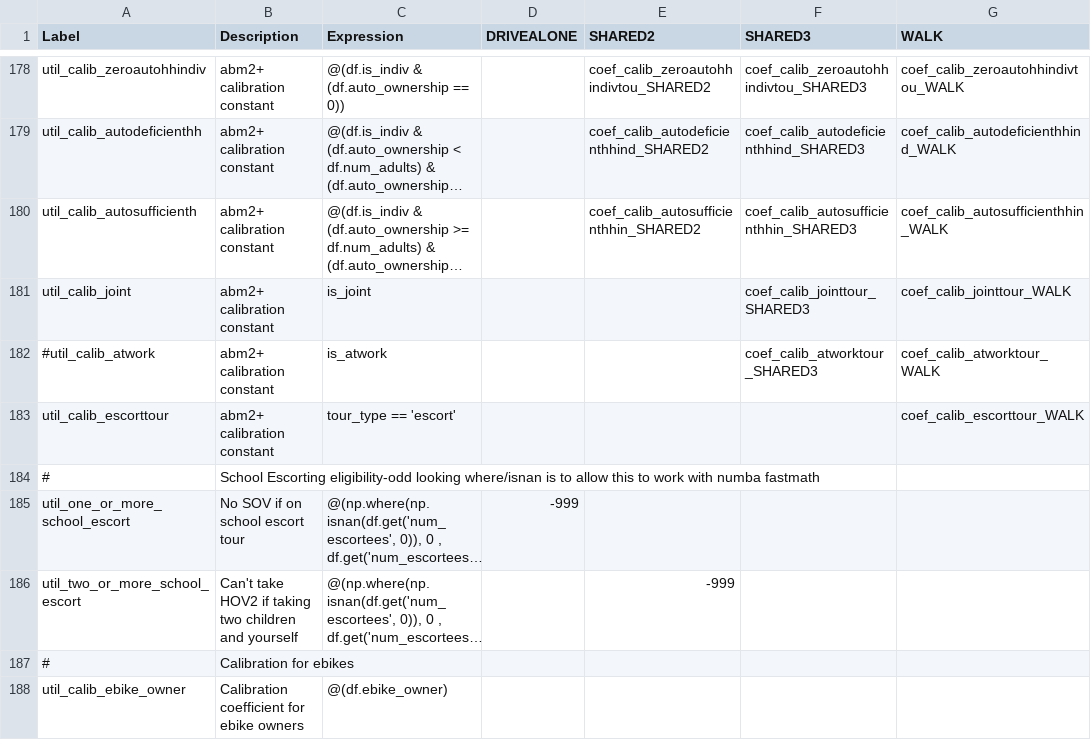
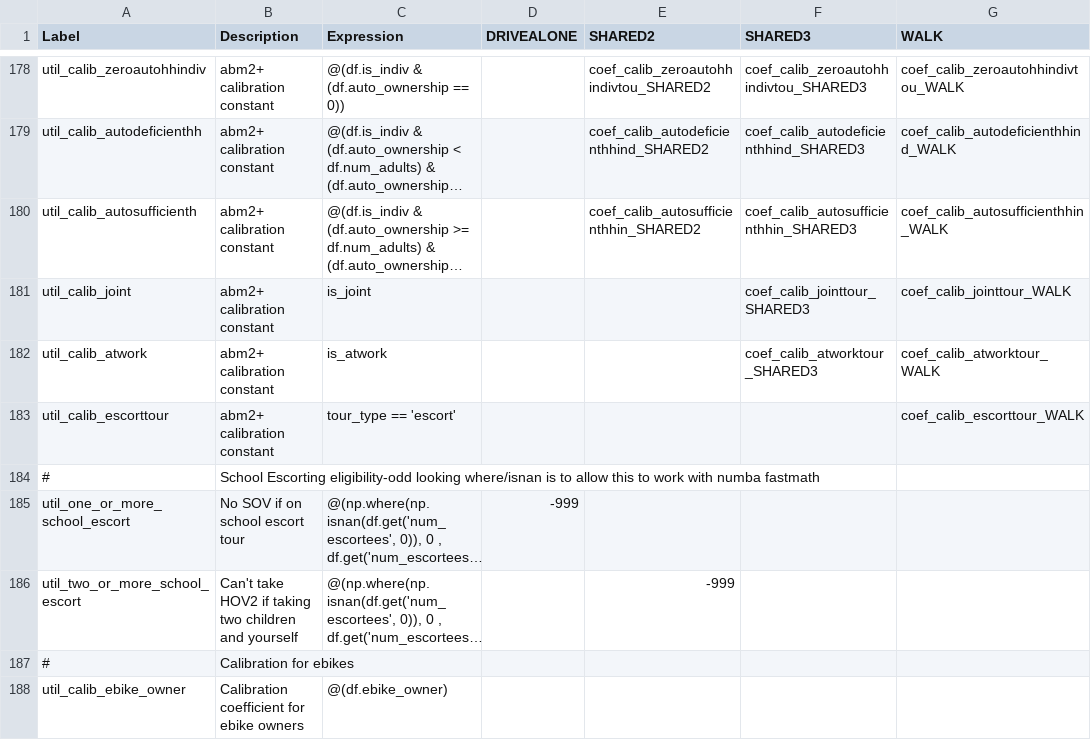
Before and after one commit to RSGInc/SimOR, a CSV file: resident/configs/tour_mode_choice.csv, drawn as a sheet; only a part is shown, gaps mark what is left out; long unchanged cells end in …; the diff names each change by its address in the sheet, - before the commit and + after, or states it on an @@ line.

Commit message:
Minor TMC spec fixes

```diff
--- a/resident/configs/tour_mode_choice.csv
+++ b/resident/configs/tour_mode_choice.csv
-A182 (Label): #util_calib_atwork
+A182 (Label): util_calib_atwork
```
